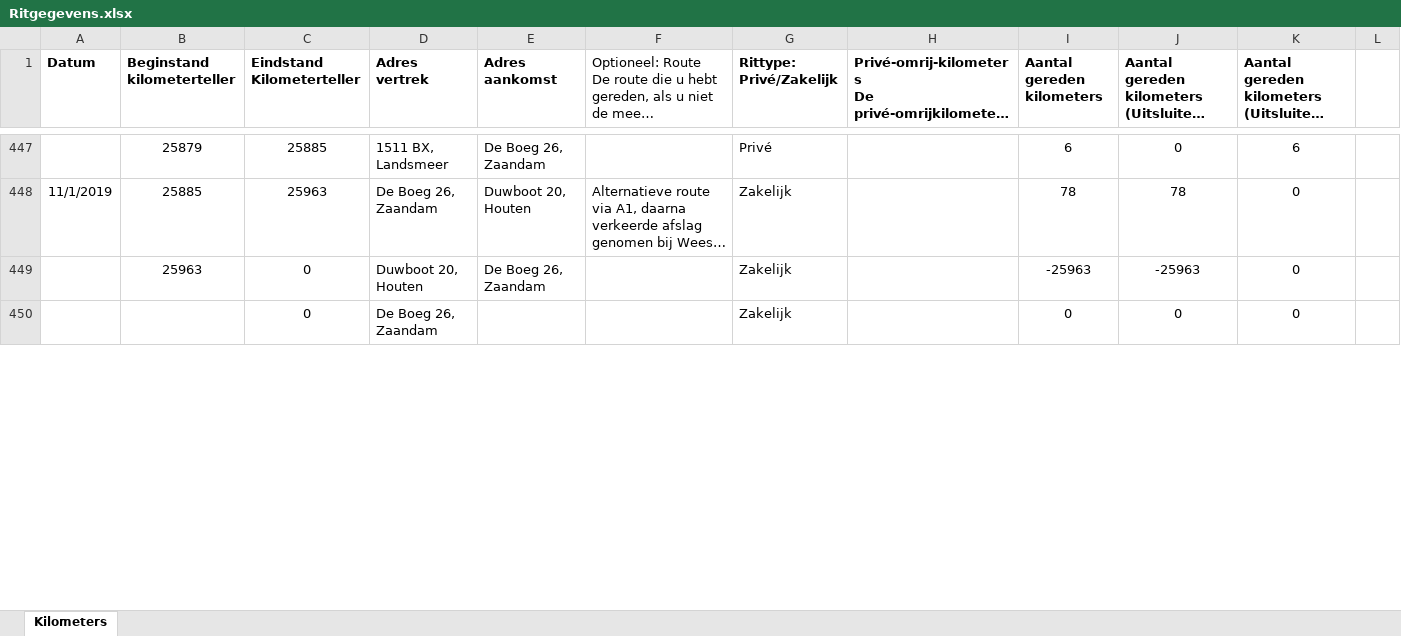
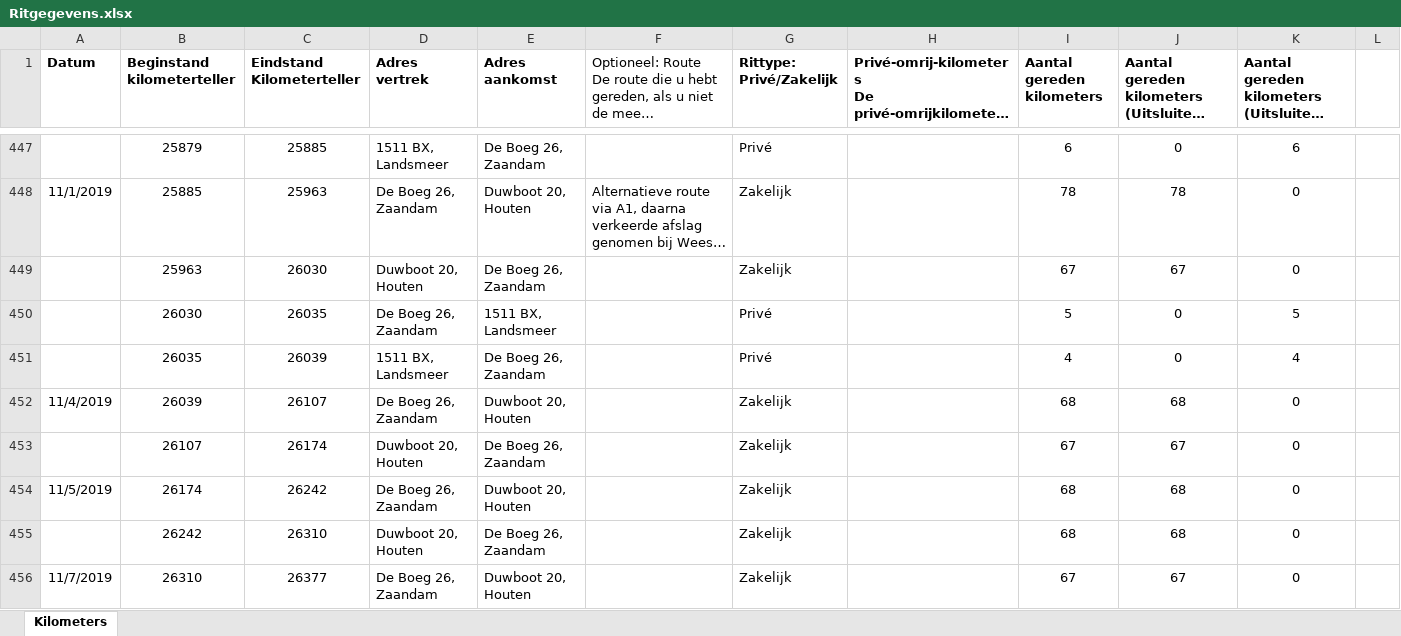
Before and after one commit to TimGroot1992/ritgegevens, an Excel workbook: Ritgegevens.xlsx, sheet Kilometers, drawn as a sheet; only a part is shown, gaps mark what is left out; the shorter side is filled out with more unchanged rows; long unchanged cells end in …; values as stored, in another font and other column widths than the file's, no borders; the diff covers the shown part only; the diff names each change by its address in the sheet, - before the commit and + after, or states it on an @@ line.

Commit message:
22-11-2019

```diff
--- a/Ritgegevens.xlsx (sheet Kilometers)
+++ b/Ritgegevens.xlsx (sheet Kilometers)
-C449 (Eindstand Kilometerteller): 0
+C449 (Eindstand Kilometerteller): 26030
-I449 (Aantal gereden kilometers): -25963
+I449 (Aantal gereden kilometers): 67
-J449: -25963
+J449: 67
+row 450:  | 26030 | 26035 | De Boeg 26, Zaandam | 1511 BX, Landsmeer |  | Privé |  | 5 | 0 | 5
+row 451:  | 26035 | 26039 | 1511 BX, Landsmeer | De Boeg 26, Zaandam |  | Privé |  | 4 | 0 | 4
+row 452: 11/4/2019 | 26039 | 26107 | De Boeg 26, Zaandam | Duwboot 20, Houten |  | Zakelijk |  | 68 | 68 | 0
+row 453:  | 26107 | 26174 | Duwboot 20, Houten | De Boeg 26, Zaandam |  | Zakelijk |  | 67 | 67 | 0
+row 454: 11/5/2019 | 26174 | 26242 | De Boeg 26, Zaandam | Duwboot 20, Houten |  | Zakelijk |  | 68 | 68 | 0
+row 455:  | 26242 | 26310 | Duwboot 20, Houten | De Boeg 26, Zaandam |  | Zakelijk |  | 68 | 68 | 0
+row 456: 11/7/2019 | 26310 | 26377 | De Boeg 26, Zaandam | Duwboot 20, Houten |  | Zakelijk |  | 67 | 67 | 0
```
Also changed, not shown: 15 added rows, 21 removed rows and 1 edited cell elsewhere in this sheet, formulas that keep their value.
